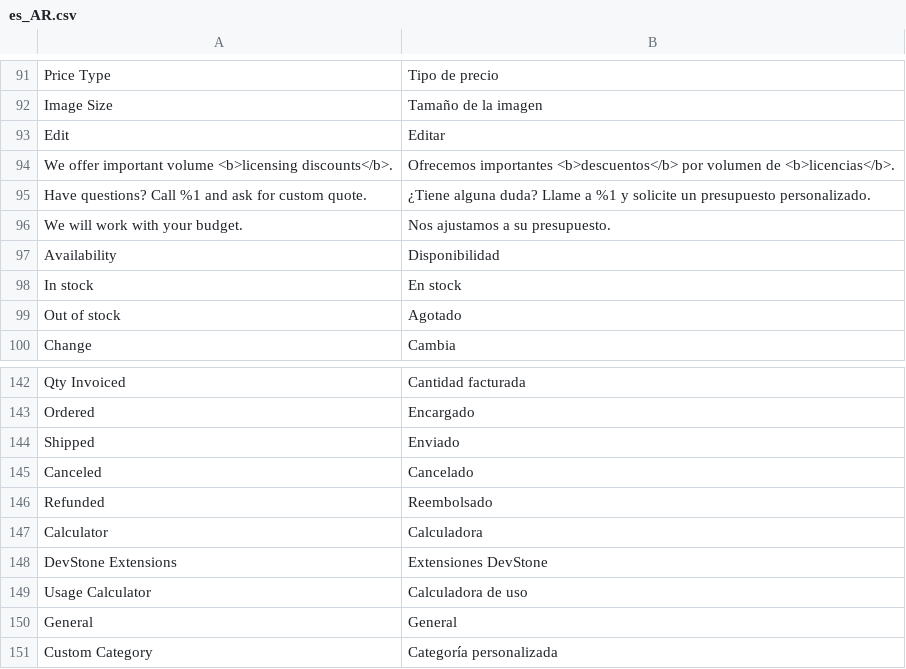
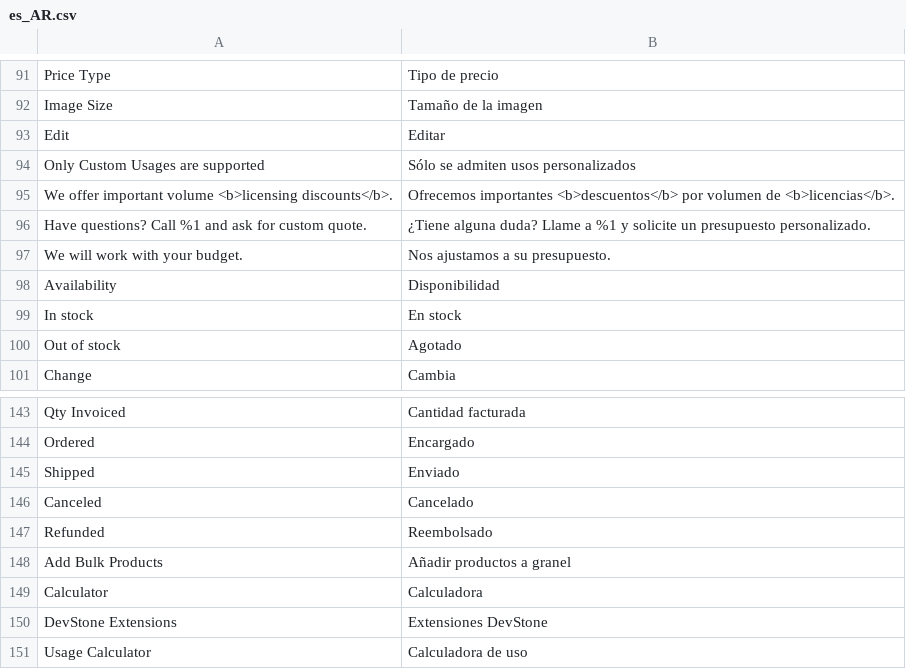
Before and after one commit to superdav42/magento-image-usage-calculator, a CSV file: i18n/es_AR.csv, drawn as a sheet; only a part is shown, gaps mark what is left out; the shorter side is filled out with more unchanged rows; the diff names each change by its address in the sheet, - before the commit and + after, or states it on an @@ line.

```diff
--- a/i18n/es_AR.csv
+++ b/i18n/es_AR.csv
+row 94: Only Custom Usages are supported | Sólo se admiten usos personalizados
+row 148: Add Bulk Products | Añadir productos a granel
```
Also changed, not shown: i18n/de_DE.csv, i18n/fr_FR.csv, 29 other files.
